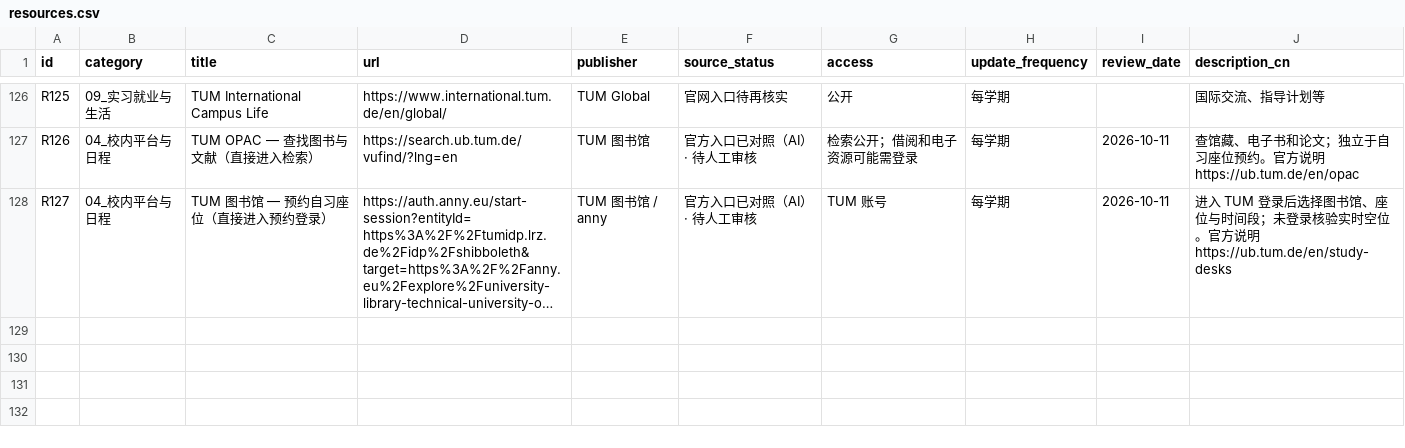
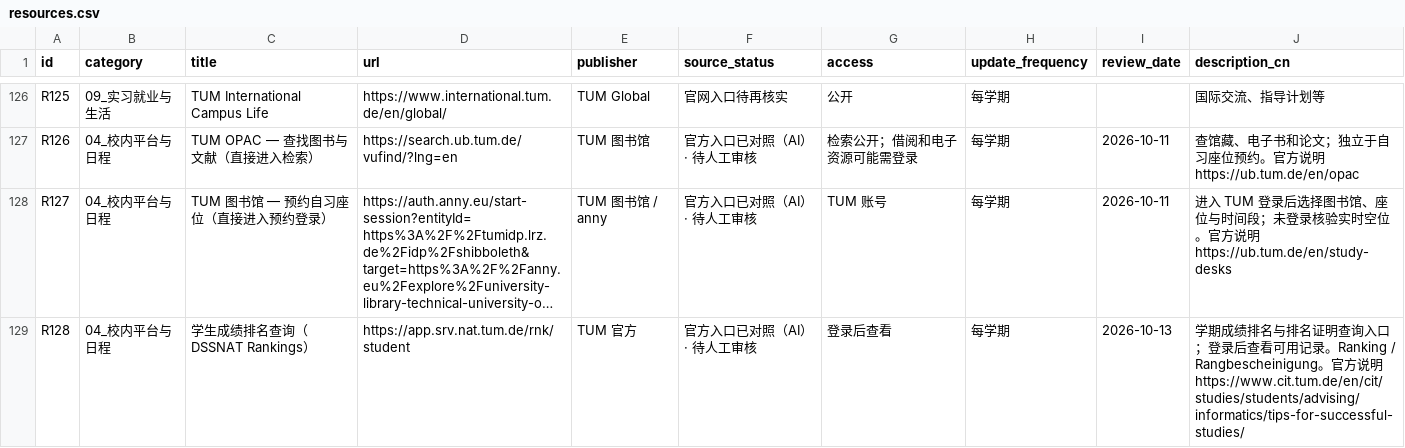
Before and after one commit to baichujiang/tum-rci-all-in-one, a CSV file: data/resources.csv, drawn as a sheet; only a part is shown, gaps mark what is left out; long unchanged cells end in …; the diff names each change by its address in the sheet, - before the commit and + after, or states it on an @@ line.

Commit message:
Add official student ranking shortcut and search terms

```diff
--- a/data/resources.csv
+++ b/data/resources.csv
+row 129: R128 | 04_校内平台与日程 | 学生成绩排名查询（DSSNAT Rankings） | https://app.srv.nat.tum.de/rnk/student | TUM 官方 | 官方入口已对照（AI）· 待人工审核 | 登录后查看 | 每学期 | 2026-10-13 | 学期成绩排名与排名证明查询入口；登录后查看可用记录。Ranking / Rangbescheinigung。官方说明 https://www.cit.tum.de/en/cit/studies/students/advising/informatics/tips-for-successful-studies/
```
Also changed, not shown: 2 other files.
